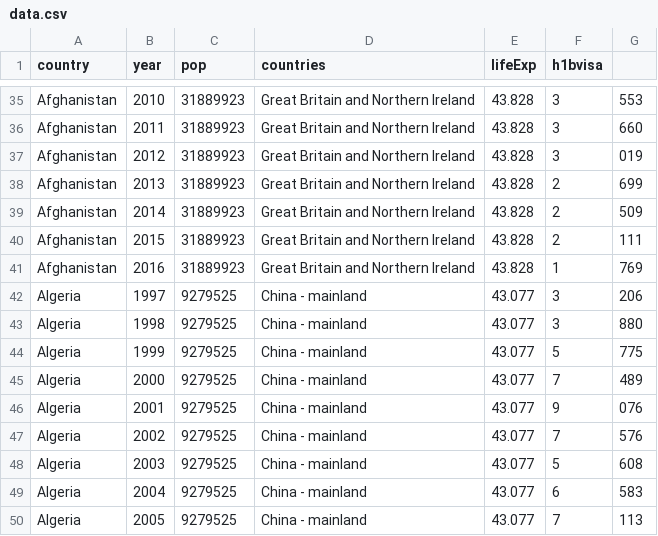
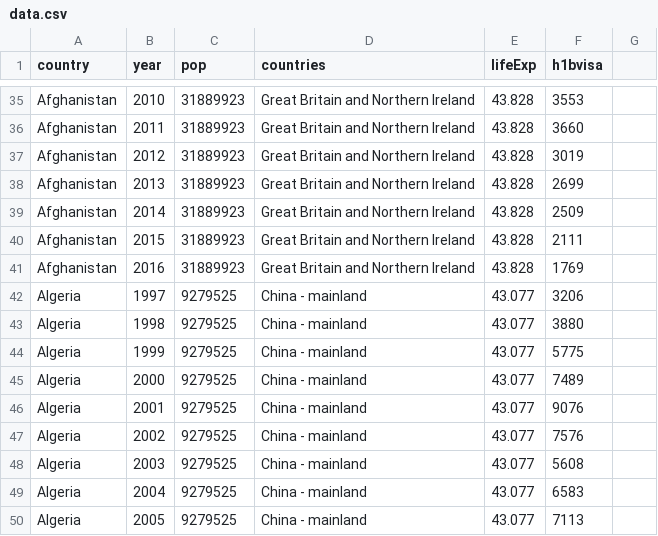
Before and after one commit to liuwillowjiang/motion.js, a CSV file: data.csv, drawn as a sheet; only a part is shown, gaps mark what is left out; the diff covers the shown part only; the diff names each change by its address in the sheet, - before the commit and + after, or states it on an @@ line.

```diff
--- a/data.csv
+++ b/data.csv
-F35 (h1bvisa): 3
+F35 (h1bvisa): 3553
-G35: 553
+G35: (empty)
-F36 (h1bvisa): 3
+F36 (h1bvisa): 3660
-G36: 660
+G36: (empty)
-F37 (h1bvisa): 3
+F37 (h1bvisa): 3019
-G37: 019
+G37: (empty)
-F38 (h1bvisa): 2
+F38 (h1bvisa): 2699
-G38: 699
+G38: (empty)
-F39 (h1bvisa): 2
+F39 (h1bvisa): 2509
-G39: 509
+G39: (empty)
-F40 (h1bvisa): 2
+F40 (h1bvisa): 2111
-G40: 111
+G40: (empty)
-F41 (h1bvisa): 1
+F41 (h1bvisa): 1769
-G41: 769
+G41: (empty)
-F42 (h1bvisa): 3
+F42 (h1bvisa): 3206
-G42: 206
+G42: (empty)
-F43 (h1bvisa): 3
+F43 (h1bvisa): 3880
-G43: 880
+G43: (empty)
-F44 (h1bvisa): 5
+F44 (h1bvisa): 5775
-G44: 775
+G44: (empty)
-F45 (h1bvisa): 7
+F45 (h1bvisa): 7489
-G45: 489
+G45: (empty)
-F46 (h1bvisa): 9
+F46 (h1bvisa): 9076
-G46: 076
+G46: (empty)
-F47 (h1bvisa): 7
+F47 (h1bvisa): 7576
-G47: 576
+G47: (empty)
-F48 (h1bvisa): 5
+F48 (h1bvisa): 5608
-G48: 608
+G48: (empty)
-F49 (h1bvisa): 6
+F49 (h1bvisa): 6583
-G49: 583
+G49: (empty)
-F50 (h1bvisa): 7
+F50 (h1bvisa): 7113
-G50: 113
+G50: (empty)
```
Also changed, not shown: 86 edited cells elsewhere in this file.
